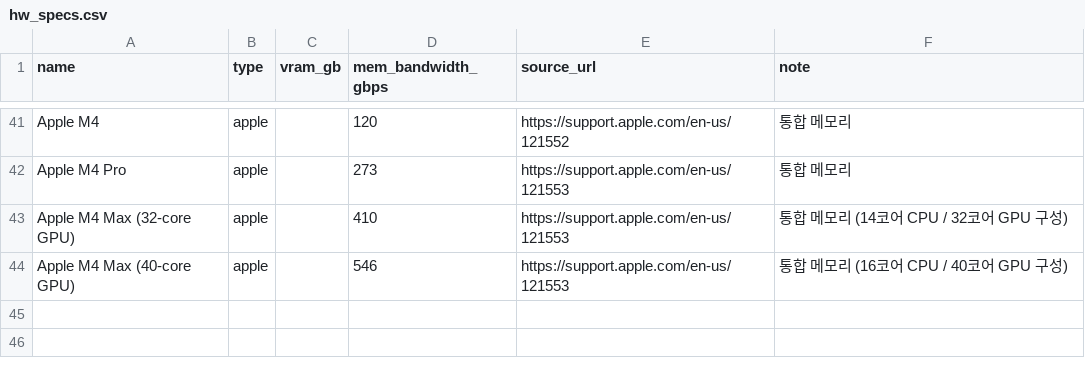
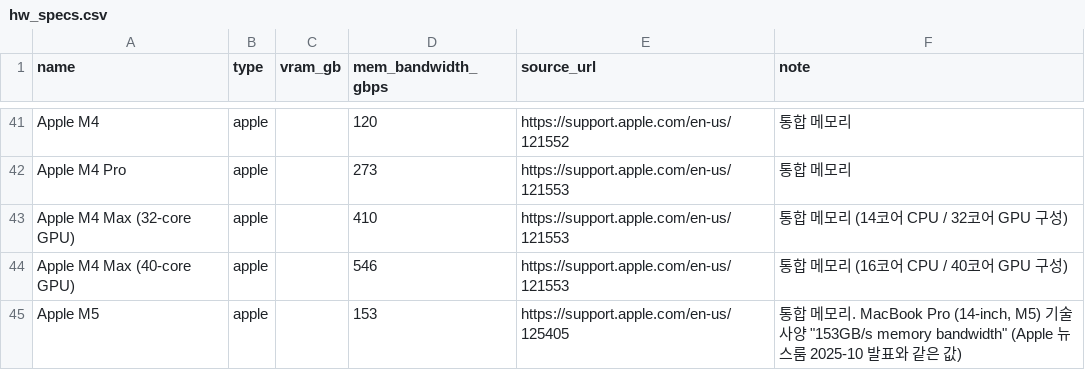
Before and after one commit to kbgkbg/can-i-run-this, a CSV file: data/hw_specs.csv, drawn as a sheet; only a part is shown, gaps mark what is left out; the diff names each change by its address in the sheet, - before the commit and + after, or states it on an @@ line.

```diff
--- a/data/hw_specs.csv
+++ b/data/hw_specs.csv
+row 45: Apple M5 | apple |  | 153 | https://support.apple.com/en-us/125405 | 통합 메모리. MacBook Pro (14-inch, M5) 기술 사양 "153GB/s memory bandwidth" (Apple 뉴스룸 2025-10 발표와 같은 값)
```
Also changed, not shown: 4 other files.
